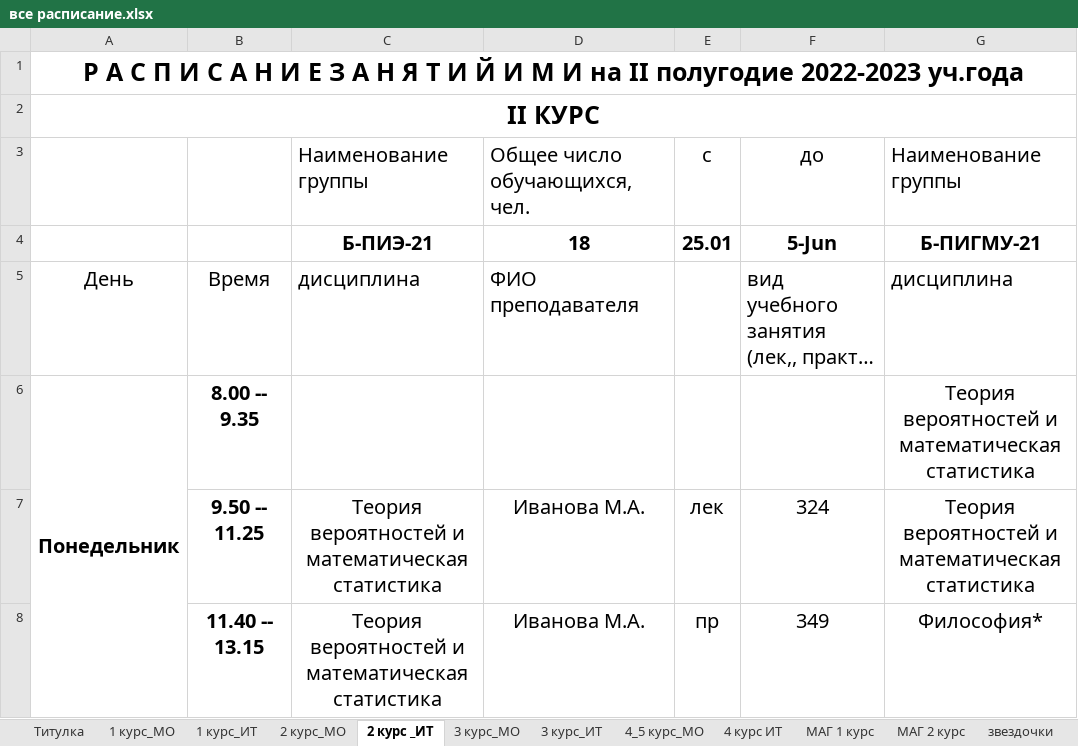
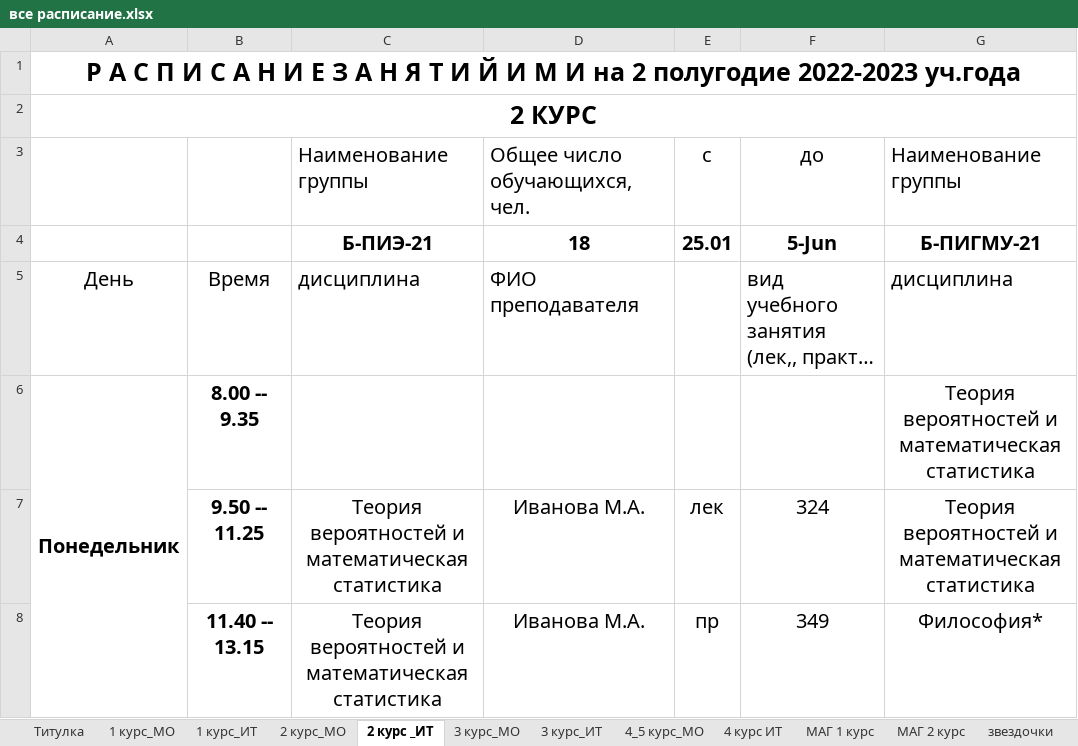
Before and after one commit to abbadon321/diplom, an Excel workbook: flask/static/все расписание.xlsx, sheet 2 курс _ИТ, drawn as a sheet; only a part is shown; long unchanged cells end in …; values as stored, in another font and other column widths than the file's, no borders; the diff names each change by its address in the sheet, - before the commit and + after, or states it on an @@ line.

```diff
--- a/flask/static/все расписание.xlsx (sheet 2 курс _ИТ)
+++ b/flask/static/все расписание.xlsx (sheet 2 курс _ИТ)
-A1: …И на II полугодие 2022-2023…
+A1: …И на 2 полугодие 2022-2023…
-A2: II КУРС
+A2: 2 КУРС
```
Also changed, not shown: sheet 2 курс_МО, sheet 1 курс_МО, sheet 1 курс_ИТ, sheet 4 курс ИТ, sheet 3 курс_МО, sheet 3 курс_ИТ, 1 more sheet, 4 other files.
